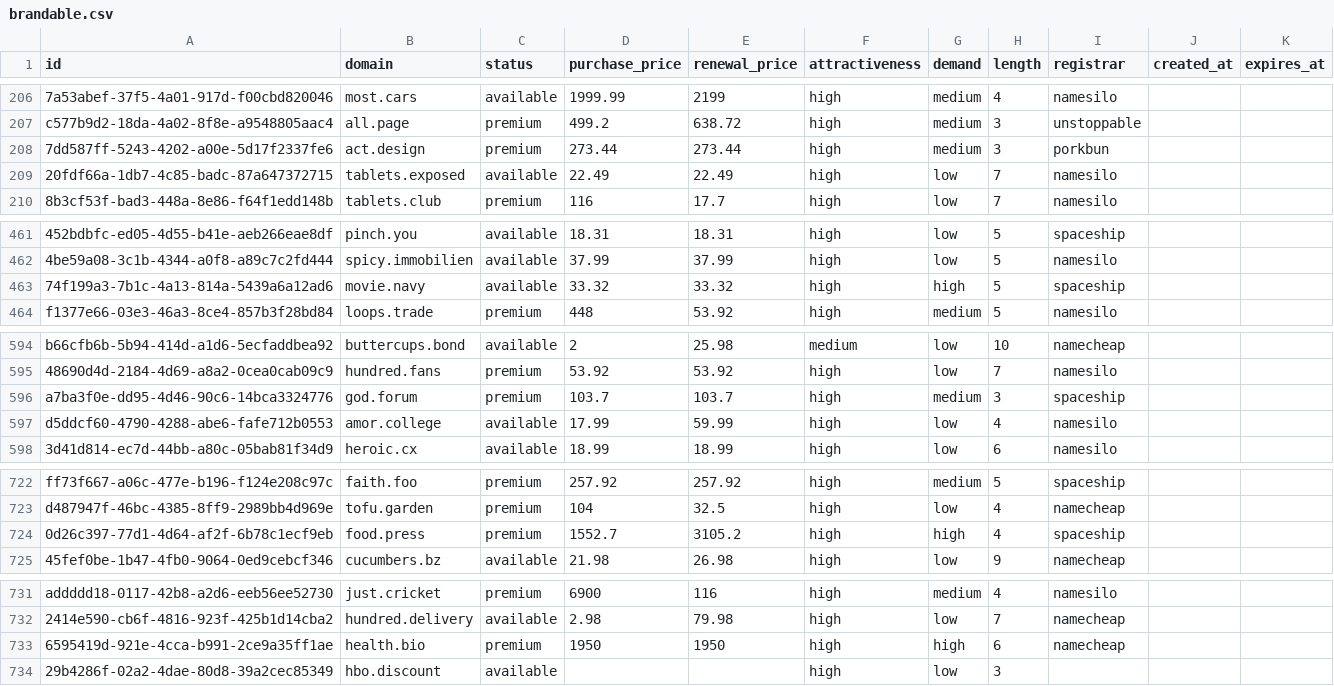
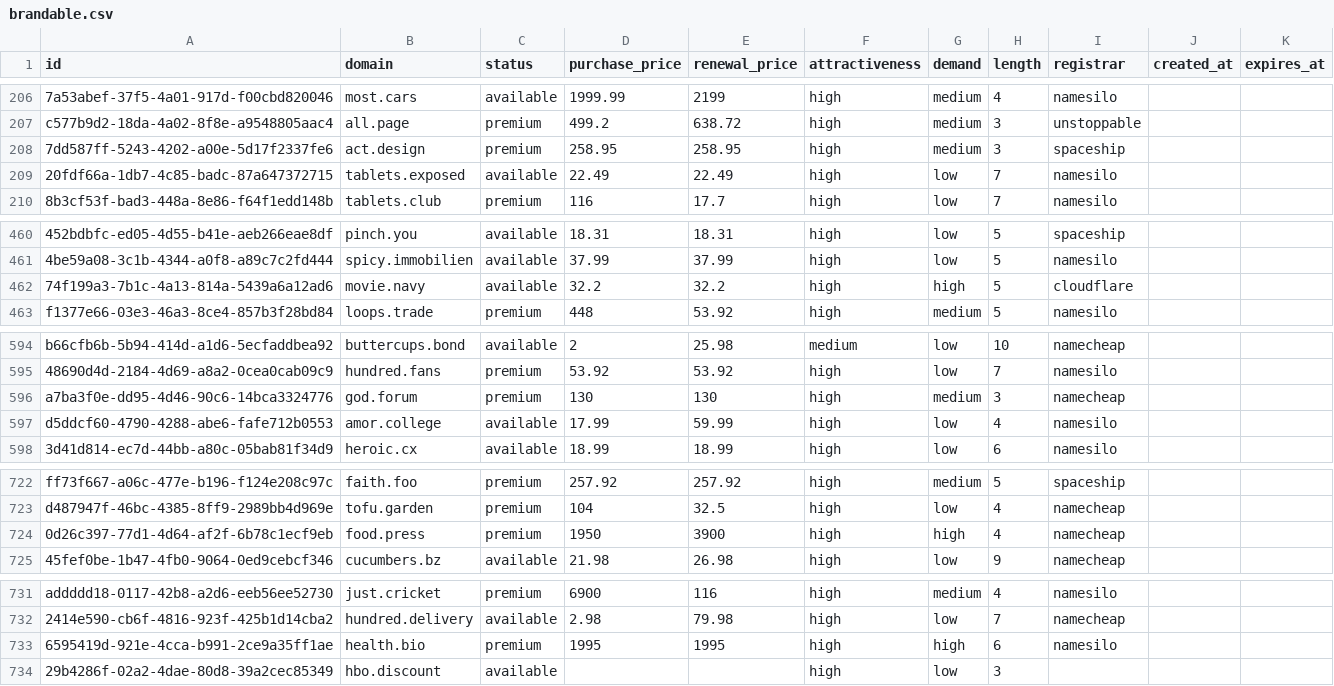
Before and after one commit to UniqueDomains/brandable-oneword-domains, a CSV file: brandable.csv, drawn as a sheet; only a part is shown, gaps mark what is left out; addresses are those after the commit; the diff covers the shown part only; the diff names each change by its address in the sheet, - before the commit and + after, or states it on an @@ line.

```diff
--- a/brandable.csv
+++ b/brandable.csv
-D208 (purchase_price): 273.44
+D208 (purchase_price): 258.95
-E208 (renewal_price): 273.44
+E208 (renewal_price): 258.95
-I208 (registrar): porkbun
+I208 (registrar): spaceship
-D462 (purchase_price): 33.32
+D462 (purchase_price): 32.2
-E462 (renewal_price): 33.32
+E462 (renewal_price): 32.2
-I462 (registrar): spaceship
+I462 (registrar): cloudflare
-D596 (purchase_price): 103.7
+D596 (purchase_price): 130
-E596 (renewal_price): 103.7
+E596 (renewal_price): 130
-I596 (registrar): spaceship
+I596 (registrar): namecheap
-D724 (purchase_price): 1552.7
+D724 (purchase_price): 1950
-E724 (renewal_price): 3105.2
+E724 (renewal_price): 3900
-I724 (registrar): spaceship
+I724 (registrar): namecheap
-D733 (purchase_price): 1950
+D733 (purchase_price): 1995
-E733 (renewal_price): 1950
+E733 (renewal_price): 1995
-I733 (registrar): namecheap
+I733 (registrar): namesilo
```
Also changed, not shown: 4 added rows, 4 removed rows and 18 edited cells elsewhere in this file, 5 other files.
